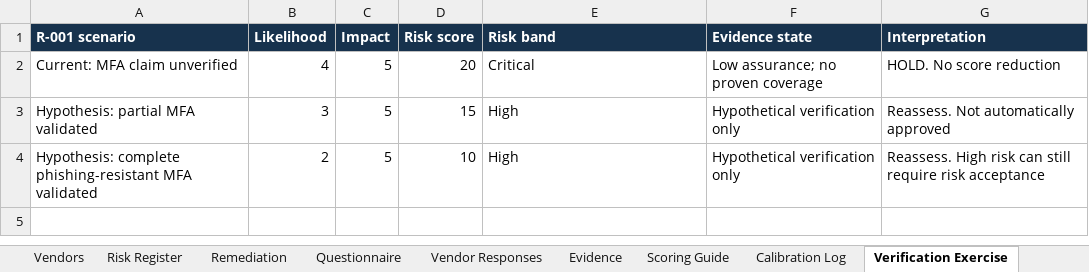
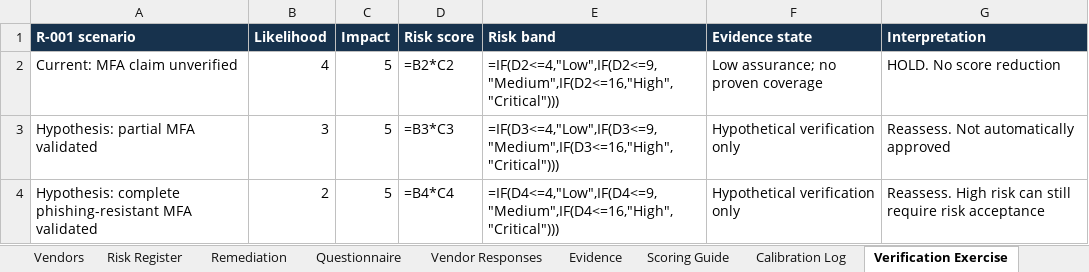
Before and after one commit to orestisvladimirou/third-party-security-risk-assessment, an Excel workbook: Third_Party_Risk_Assessment.xlsx, sheet Verification Exercise, drawn as a sheet; values as stored, in another font and other column widths than the file's, no borders; formulas without a stored value are shown as written; the diff names each change by its address in the sheet, - before the commit and + after, or states it on an @@ line.

```diff
--- a/Third_Party_Risk_Assessment.xlsx (sheet Verification Exercise)
+++ b/Third_Party_Risk_Assessment.xlsx (sheet Verification Exercise)
-D2 (Risk score): 20
+D2 (Risk score): =B2*C2
-E2 (Risk band): Critical
+E2 (Risk band): =IF(D2<=4,"Low",IF(D2<=9,"Medium",IF(D2<=16,"High","Critical")))
-D3 (Risk score): 15
+D3 (Risk score): =B3*C3
-E3 (Risk band): High
+E3 (Risk band): =IF(D3<=4,"Low",IF(D3<=9,"Medium",IF(D3<=16,"High","Critical")))
-D4 (Risk score): 10
+D4 (Risk score): =B4*C4
-E4 (Risk band): High
+E4 (Risk band): =IF(D4<=4,"Low",IF(D4<=9,"Medium",IF(D4<=16,"High","Critical")))
```
Also changed, not shown: sheet Risk Register, sheet Dashboard, sheet Vendors, other sheet tabs.
